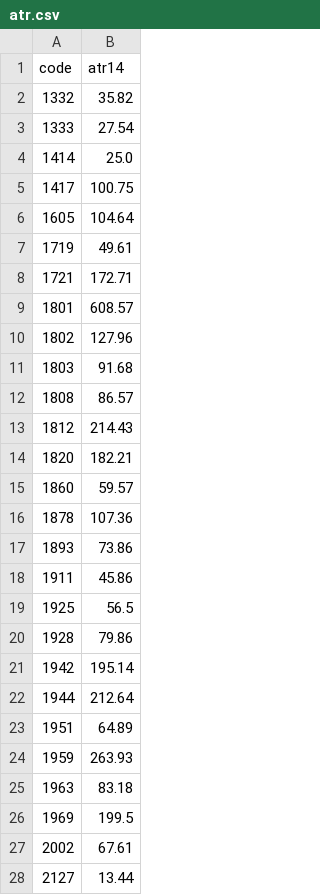
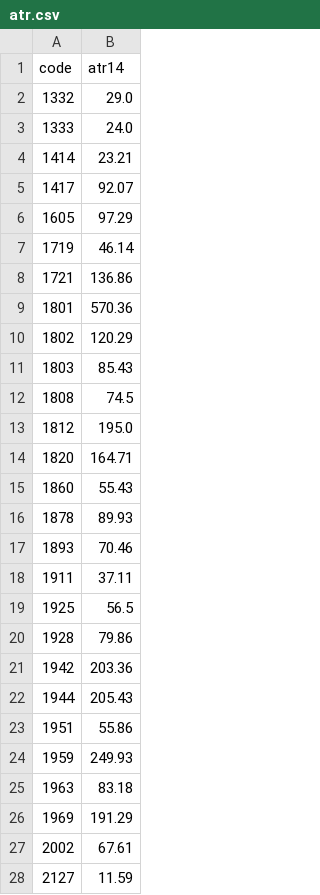
Before and after one commit to yoshiknz-sys/tmap-k7x9, a CSV file: atr.csv, drawn as a sheet; only a part is shown; the diff covers the shown part only.

Commit message:
update atr

```diff
--- a/atr.csv
+++ b/atr.csv
@@ -1,28 +1,28 @@
 code,atr14
-1332,35.82
-1333,27.54
-1414,25.0
-1417,100.75
-1605,104.64
-1719,49.61
-1721,172.71
-1801,608.57
-1802,127.96
-1803,91.68
-1808,86.57
-1812,214.43
-1820,182.21
-1860,59.57
-1878,107.36
-1893,73.86
-1911,45.86
+1332,29.0
+1333,24.0
+1414,23.21
+1417,92.07
+1605,97.29
+1719,46.14
+1721,136.86
+1801,570.36
+1802,120.29
+1803,85.43
+1808,74.5
+1812,195.0
+1820,164.71
+1860,55.43
+1878,89.93
+1893,70.46
+1911,37.11
 1925,56.5
 1928,79.86
-1942,195.14
-1944,212.64
-1951,64.89
-1959,263.93
+1942,203.36
+1944,205.43
+1951,55.86
+1959,249.93
 1963,83.18
-1969,199.5
+1969,191.29
 2002,67.61
-2127,13.44
+2127,11.59
```
Also changed, not shown: 57 edited cells elsewhere in this file.
